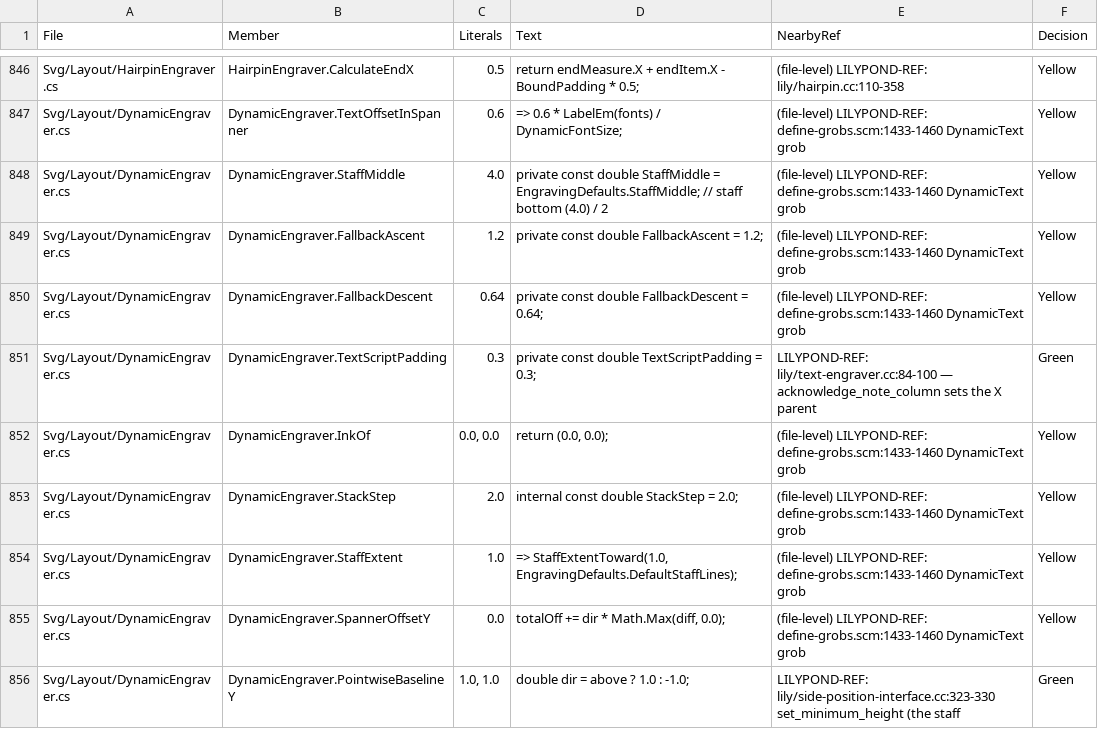
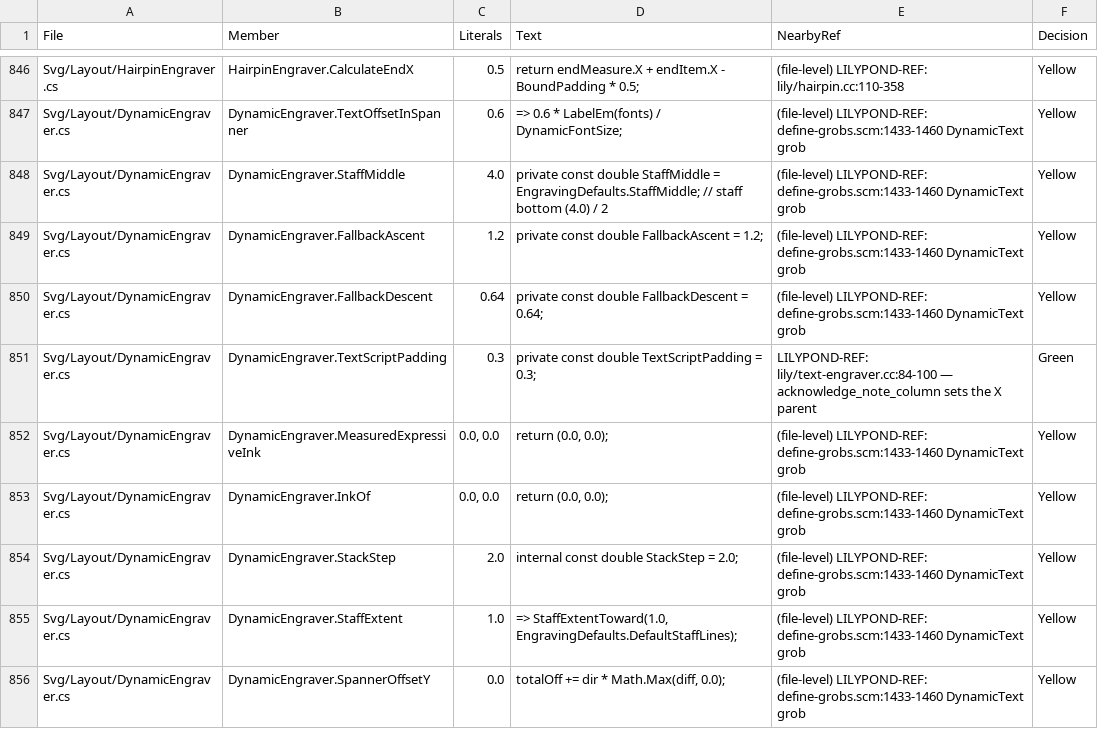
Before and after one commit to yotsuda/LilySharp, a CSV file: audit/magic_constants.csv, drawn as a sheet; only a part is shown, gaps mark what is left out; the shorter side is filled out with more unchanged rows; the diff names each change by its address in the sheet, - before the commit and + after, or states it on an @@ line.

Commit message:
preview: a memo's underline sits alike under Latin and Japanese words
Owner's report 2026-10-12: too far under Japanese, too close under Latin. The
underline hung from DynamicEngraver.InkOf's descent, which measures a Latin
word's ink (no descender: none) but answers a CJK word, set by the fallback
face, with the face's WHOLE descent. TodoMemoStyle.InkOf is now the one
reading for drawer and reservation: the glyphs' ink where measurable (bottom
no lower than the baseline), else the face's ascent over a baseline bottom
(UnmeasuredDescentEm = 0, seen at 40 px a space), and UnderlineDrop 0.15→0.25.

The reservation now rounds to the drawer's climb steps (TodoMemoStyle.Climb,
from the same start: the staff's line or the ring): with the exact height a
memo whose clear place fell just past a step climbed one beyond the room —
the 0.1 lower underline sent a chords-row memo over the title
(TodoCalloutTests.AMemo_UnderTheTitle_StaysUnderIt). Both poisoned: red.

```diff
--- a/audit/magic_constants.csv
+++ b/audit/magic_constants.csv
+row 852: Svg/Layout/DynamicEngraver.cs | DynamicEngraver.MeasuredExpressiveInk | 0.0, 0.0 | return (0.0, 0.0); | (file-level) LILYPOND-REF: define-grobs.scm:1433-1460 DynamicText grob | Yellow
```
Also changed, not shown: 6 other files.
